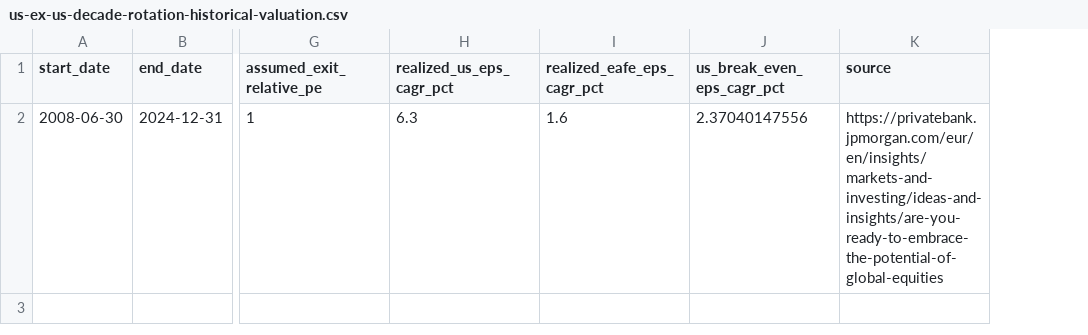
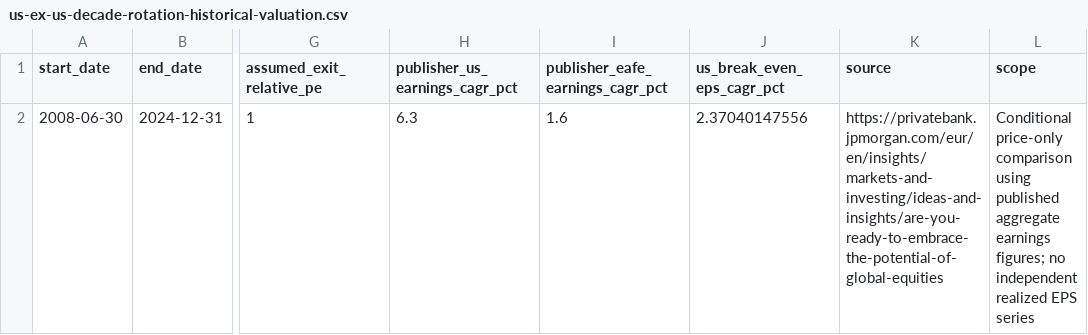
Before and after one commit to keigoks-ivan/tools, a CSV file: invest/data/article-snapshots/us-ex-us-decade-rotation-historical-valuation.csv, drawn as a sheet; only a part is shown, gaps mark what is left out; the diff names each change by its address in the sheet, - before the commit and + after, or states it on an @@ line.

```diff
--- a/invest/data/article-snapshots/us-ex-us-decade-rotation-historical-valuation.csv
+++ b/invest/data/article-snapshots/us-ex-us-decade-rotation-historical-valuation.csv
+column L (scope), row 2: Conditional price-only comparison using published aggregate earnings figures; no independent realized EPS series
-H1: realized_us_eps_cagr_pct
+H1: publisher_us_earnings_cagr_pct
-I1: realized_eafe_eps_cagr_pct
+I1: publisher_eafe_earnings_cagr_pct
```
Also changed, not shown: invest/data/article-snapshots/us-ex-us-decade-rotation-valuation.csv, invest/data/article-snapshots/us-ex-us-decade-rotation.csv, 2 other files.
